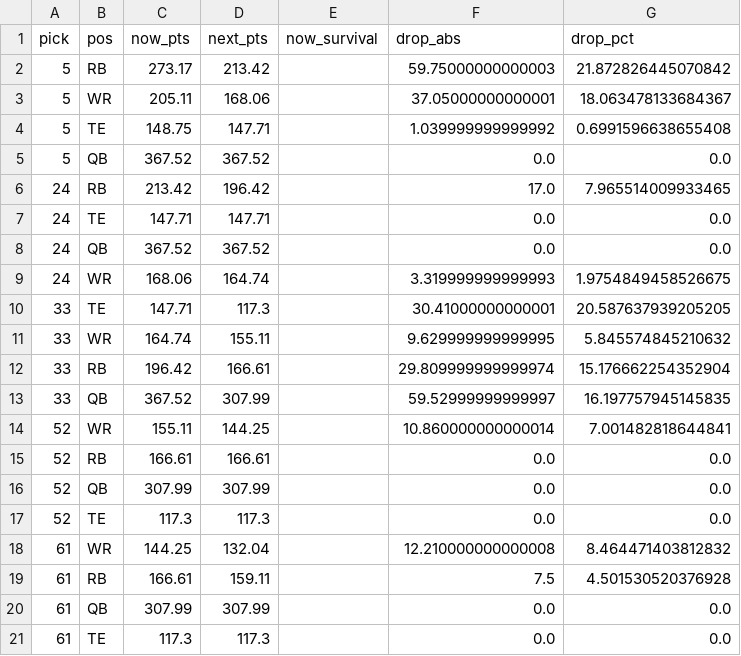
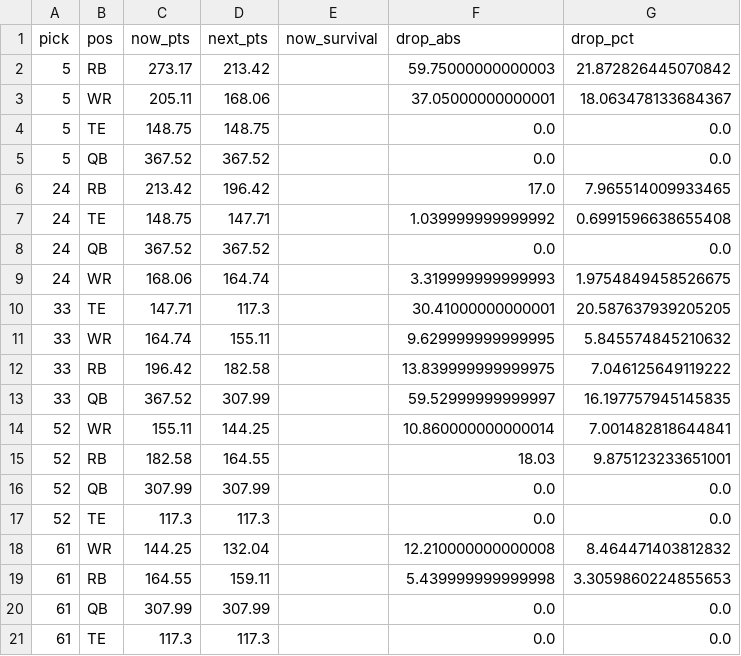
Before and after one commit to ban5104/fantasy-draft, a CSV file: data/output-simulations/value_decay.csv, drawn as a sheet; only a part is shown.

```diff
--- a/data/output-simulations/value_decay.csv
+++ b/data/output-simulations/value_decay.csv
@@ -3,6 +3,6 @@ pick,pos,now_pts,next_pts,now_survival,drop_abs,drop_pct
 5,WR,205.11,168.06,,37.05000000000001,18.063478133684367
-5,TE,148.75,147.71,,1.039999999999992,0.6991596638655408
+5,TE,148.75,148.75,,0.0,0.0
 5,QB,367.52,367.52,,0.0,0.0
 24,RB,213.42,196.42,,17.0,7.965514009933465
-24,TE,147.71,147.71,,0.0,0.0
+24,TE,148.75,147.71,,1.039999999999992,0.6991596638655408
 24,QB,367.52,367.52,,0.0,0.0
@@ -11,6 +11,6 @@ pick,pos,now_pts,next_pts,now_survival,drop_abs,drop_pct
 33,WR,164.74,155.11,,9.629999999999995,5.845574845210632
-33,RB,196.42,166.61,,29.809999999999974,15.176662254352904
+33,RB,196.42,182.58,,13.839999999999975,7.046125649119222
 33,QB,367.52,307.99,,59.52999999999997,16.197757945145835
 52,WR,155.11,144.25,,10.860000000000014,7.001482818644841
-52,RB,166.61,166.61,,0.0,0.0
+52,RB,182.58,164.55,,18.03,9.875123233651001
 52,QB,307.99,307.99,,0.0,0.0
@@ -18,3 +18,3 @@ pick,pos,now_pts,next_pts,now_survival,drop_abs,drop_pct
 61,WR,144.25,132.04,,12.210000000000008,8.464471403812832
-61,RB,166.61,159.11,,7.5,4.501530520376928
+61,RB,164.55,159.11,,5.439999999999998,3.3059860224855653
 61,QB,307.99,307.99,,0.0,0.0
```
Also changed, not shown: data/output-simulations/mc_config_espn.csv, data/output-simulations/mc_player_survivals_espn.csv, 5 other files.
